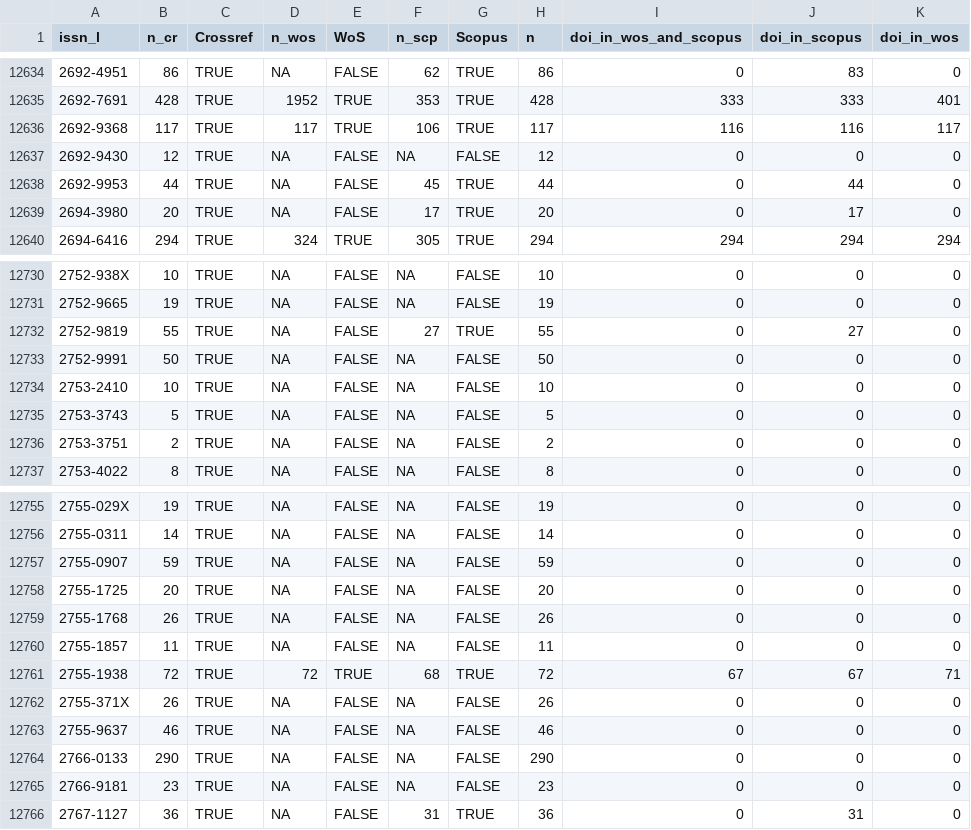
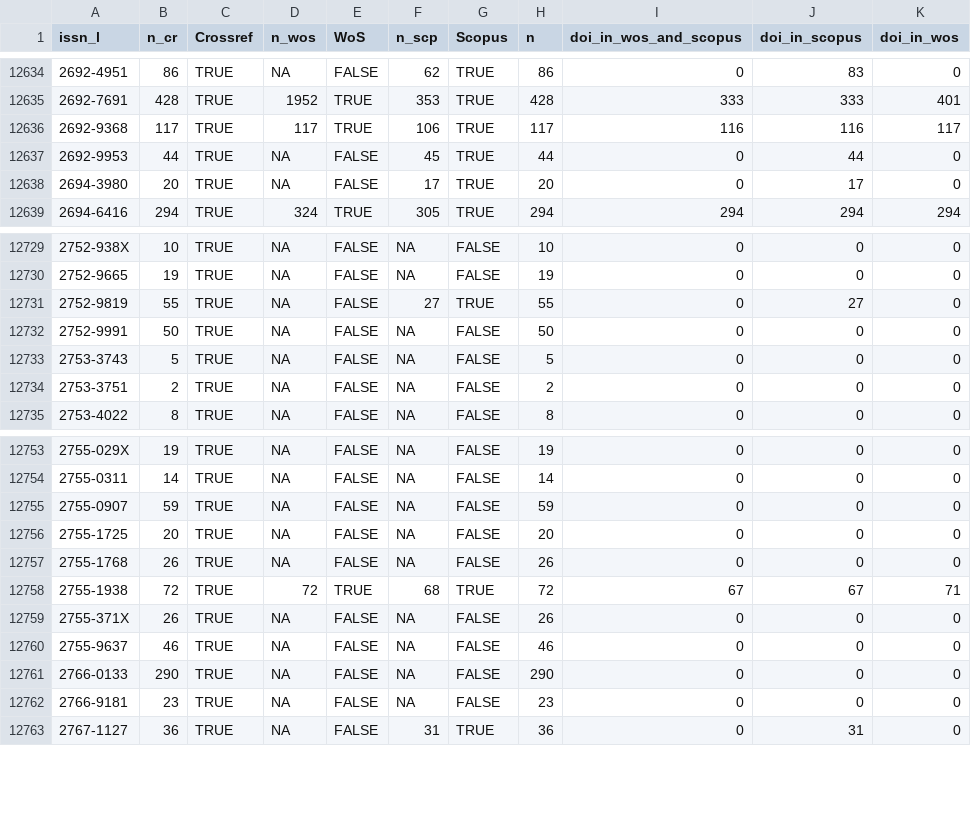
Before and after one commit to njahn82/hoa_validation, a CSV file: data/jn_upset_articles.csv, drawn as a sheet; only a part is shown, gaps mark what is left out.

```diff
--- a/data/jn_upset_articles.csv
+++ b/data/jn_upset_articles.csv
@@ -12636,3 +12636,2 @@ issn_l,n_cr,Crossref,n_wos,WoS,n_scp,Scopus,n,doi_in_wos_and_scopus,doi_in_scopu
 2692-9368,117,TRUE,117,TRUE,106,TRUE,117,116,116,117
-2692-9430,12,TRUE,NA,FALSE,NA,FALSE,12,0,0,0
 2692-9953,44,TRUE,NA,FALSE,45,TRUE,44,0,44,0
@@ -12733,3 +12732,2 @@ issn_l,n_cr,Crossref,n_wos,WoS,n_scp,Scopus,n,doi_in_wos_and_scopus,doi_in_scopu
 2752-9991,50,TRUE,NA,FALSE,NA,FALSE,50,0,0,0
-2753-2410,10,TRUE,NA,FALSE,NA,FALSE,10,0,0,0
 2753-3743,5,TRUE,NA,FALSE,NA,FALSE,5,0,0,0
@@ -12759,3 +12757,2 @@ issn_l,n_cr,Crossref,n_wos,WoS,n_scp,Scopus,n,doi_in_wos_and_scopus,doi_in_scopu
 2755-1768,26,TRUE,NA,FALSE,NA,FALSE,26,0,0,0
-2755-1857,11,TRUE,NA,FALSE,NA,FALSE,11,0,0,0
 2755-1938,72,TRUE,72,TRUE,68,TRUE,72,67,67,71
```
Also changed, not shown: 7 other files.
